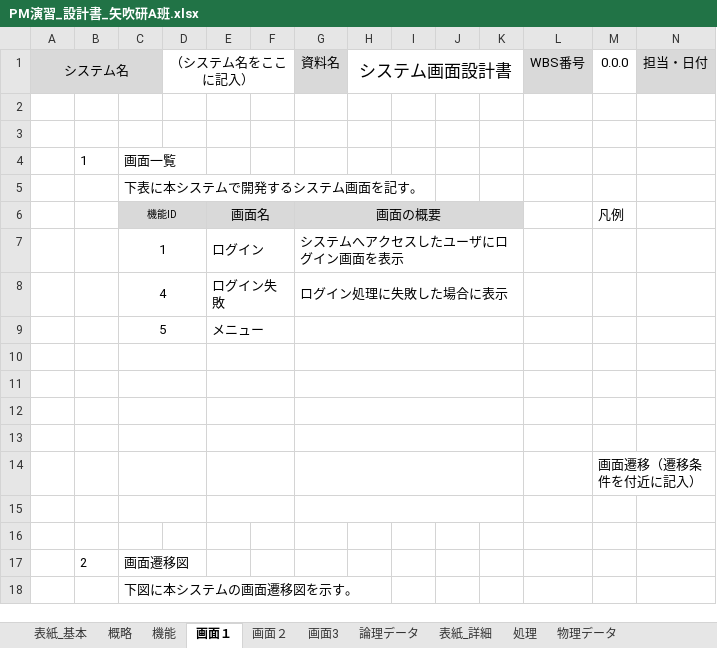
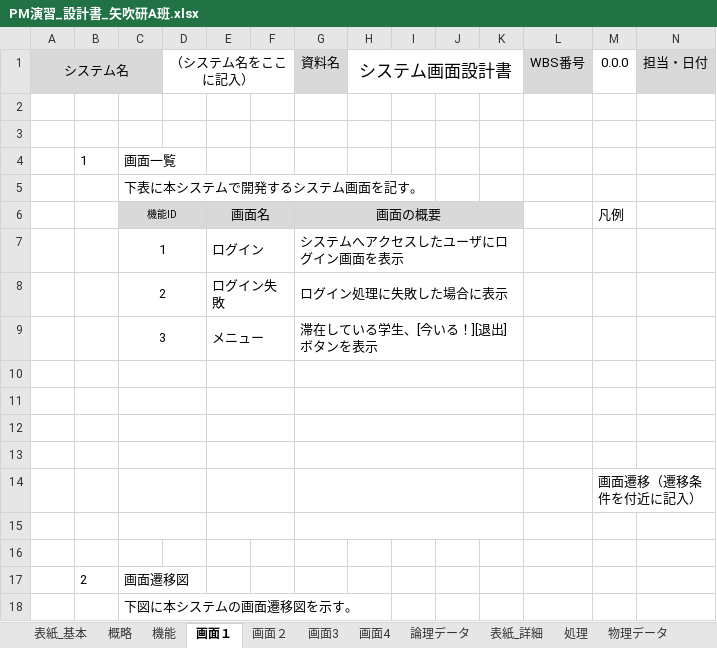
Before and after one commit to shimoda-a/pmpractice, an Excel workbook: yabuki-a/PM演習矢吹a/PM演習_設計書_矢吹研A班.xlsx, sheet 画面１, drawn as a sheet; only a part is shown; values as stored, in another font and other column widths than the file's, no borders; charts and pictures not drawn; removed rows and columns are numbered as before the commit, all else as after; rows hold the shown columns only; the diff names each change by its address in the sheet, - before the commit and + after, or states it on an @@ line.

```diff
--- a/yabuki-a/PM演習矢吹a/PM演習_設計書_矢吹研A班.xlsx (sheet 画面１)
+++ b/yabuki-a/PM演習矢吹a/PM演習_設計書_矢吹研A班.xlsx (sheet 画面１)
+sheet tab: 画面4
-C8: 4
+C8: 2
-row 9:  |  | 5 |  | メニュー
+row 9:  |  | 3 |  | メニュー |  | 滞在している学生、[今いる！][退出]ボタンを表示
```
Also changed, not shown: sheet 画面3, charts or pictures.
